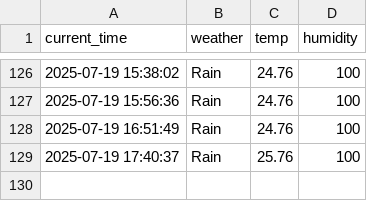
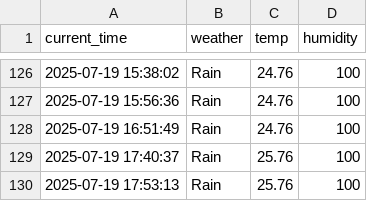
Before and after one commit to eustina45/seoul_weather_5m, a CSV file: seoul_weather.csv, drawn as a sheet; only a part is shown, gaps mark what is left out.

```diff
--- a/seoul_weather.csv
+++ b/seoul_weather.csv
@@ -129 +129,2 @@ current_time,weather,temp,humidity
 2025-07-19 17:40:37,Rain,25.76,100
+2025-07-19 17:53:13,Rain,25.76,100
```
